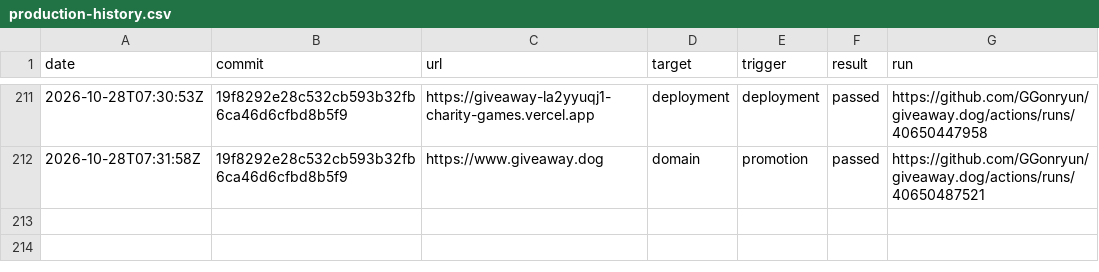
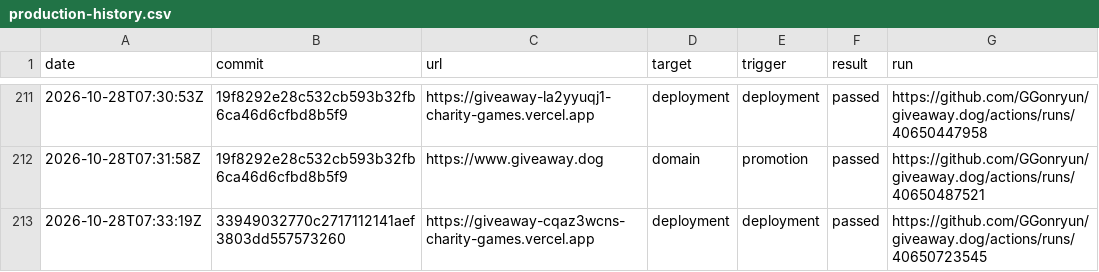
Before and after one commit to GGonryun/giveaway.dog, a CSV file: production-history.csv, drawn as a sheet; only a part is shown, gaps mark what is left out.

```diff
--- a/production-history.csv
+++ b/production-history.csv
@@ -212 +212,2 @@ date,commit,url,target,trigger,result,run
 2026-10-28T07:31:58Z,19f8292e28c532cb593b32fb6ca46d6cfbd8b5f9,https://www.giveaway.dog,domain,promotion,passed,https://github.com/GGonryun/giveaway.dog/actions/runs/40650487521
+2026-10-28T07:33:19Z,33949032770c2717112141aef3803dd557573260,https://giveaway-cqaz3wcns-charity-games.vercel.app,deployment,deployment,passed,https://github.com/GGonryun/giveaway.dog/actions/runs/40650723545
```
